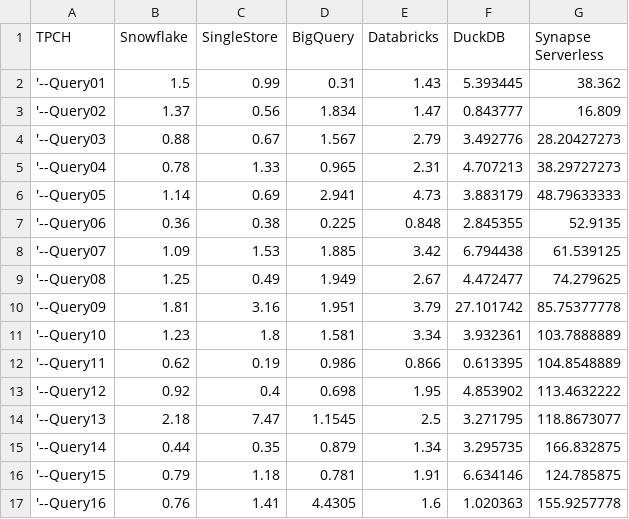
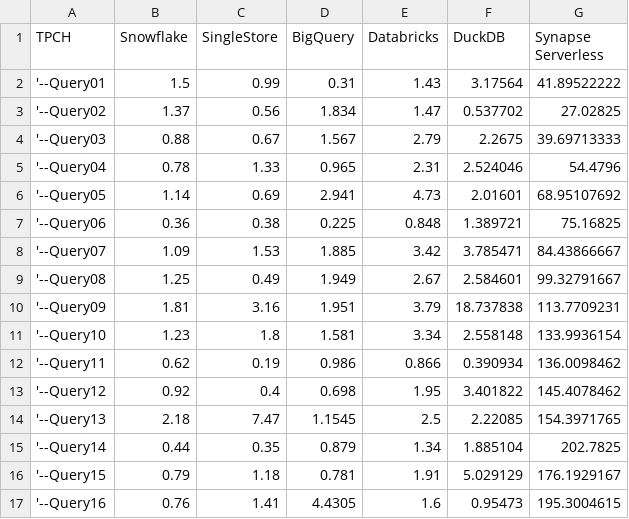
Before and after one commit to djouallah/Testing_BI_Engine, a CSV file: results_8_01_2022.csv, drawn as a sheet; only a part is shown; the diff covers the shown part only.

Commit message:
Add files via upload

```diff
--- a/results_8_01_2022.csv
+++ b/results_8_01_2022.csv
@@ -1,17 +1,17 @@
 TPCH,Snowflake,SingleStore,BigQuery,Databricks,DuckDB,Synapse Serverless
-'--Query01,1.5,0.99,0.31,1.43,5.393445,38.362
-'--Query02,1.37,0.56,1.834,1.47,0.843777,16.809
-'--Query03,0.88,0.67,1.567,2.79,3.492776,28.20427273
-'--Query04,0.78,1.33,0.965,2.31,4.707213,38.29727273
-'--Query05,1.14,0.69,2.941,4.73,3.883179,48.79633333
-'--Query06,0.36,0.38,0.225,0.848,2.845355,52.9135
-'--Query07,1.09,1.53,1.885,3.42,6.794438,61.539125
-'--Query08,1.25,0.49,1.949,2.67,4.472477,74.279625
-'--Query09,1.81,3.16,1.951,3.79,27.101742,85.75377778
-'--Query10,1.23,1.8,1.581,3.34,3.932361,103.7888889
-'--Query11,0.62,0.19,0.986,0.866,0.613395,104.8548889
-'--Query12,0.92,0.4,0.698,1.95,4.853902,113.4632222
-'--Query13,2.18,7.47,1.1545,2.5,3.271795,118.8673077
-'--Query14,0.44,0.35,0.879,1.34,3.295735,166.832875
-'--Query15,0.79,1.18,0.781,1.91,6.634146,124.785875
-'--Query16,0.76,1.41,4.4305,1.6,1.020363,155.9257778
+'--Query01,1.5,0.99,0.31,1.43,3.17564,41.89522222
+'--Query02,1.37,0.56,1.834,1.47,0.537702,27.02825
+'--Query03,0.88,0.67,1.567,2.79,2.2675,39.69713333
+'--Query04,0.78,1.33,0.965,2.31,2.524046,54.4796
+'--Query05,1.14,0.69,2.941,4.73,2.01601,68.95107692
+'--Query06,0.36,0.38,0.225,0.848,1.389721,75.16825
+'--Query07,1.09,1.53,1.885,3.42,3.785471,84.43866667
+'--Query08,1.25,0.49,1.949,2.67,2.584601,99.32791667
+'--Query09,1.81,3.16,1.951,3.79,18.737838,113.7709231
+'--Query10,1.23,1.8,1.581,3.34,2.558148,133.9936154
+'--Query11,0.62,0.19,0.986,0.866,0.390934,136.0098462
+'--Query12,0.92,0.4,0.698,1.95,3.401822,145.4078462
+'--Query13,2.18,7.47,1.1545,2.5,2.22085,154.3971765
+'--Query14,0.44,0.35,0.879,1.34,1.885104,202.7825
+'--Query15,0.79,1.18,0.781,1.91,5.029129,176.1929167
+'--Query16,0.76,1.41,4.4305,1.6,0.95473,195.3004615
```
Also changed, not shown: 14 edited cells elsewhere in this file.
